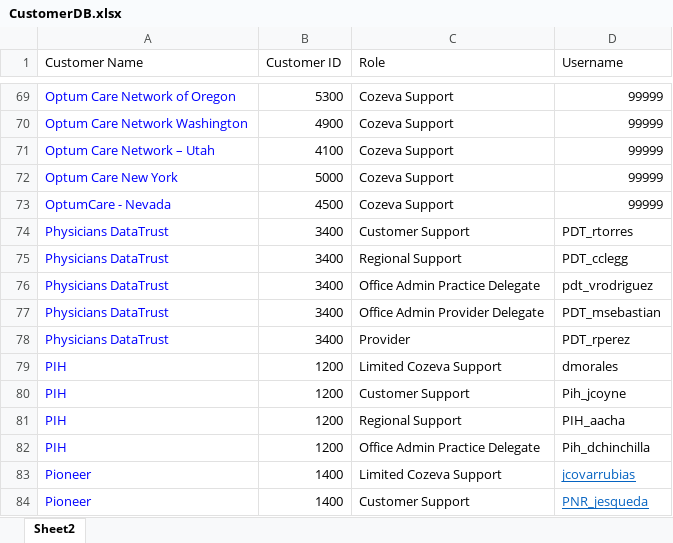
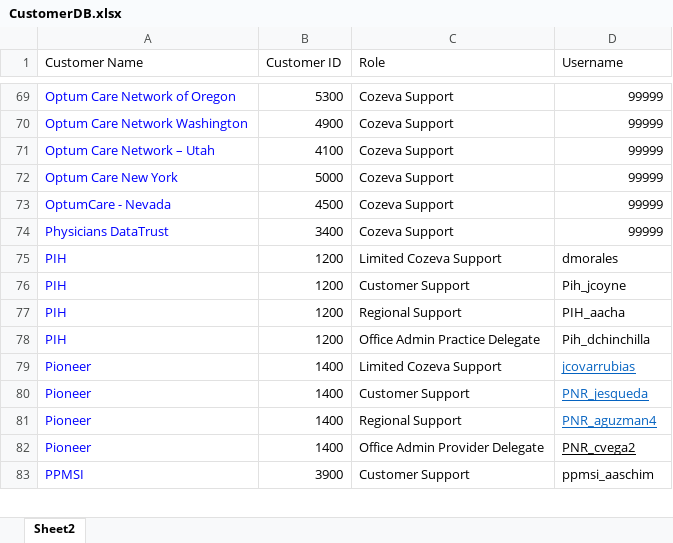
Before and after one commit to CozevaQA/Release-Team-Verification-Suite, an Excel workbook: assets/CustomerDB.xlsx, sheet Sheet2, drawn as a sheet; only a part is shown, gaps mark what is left out; the shorter side is filled out with more unchanged rows; values as stored, in another font and other column widths than the file's, no borders; the diff names each change by its address in the sheet, - before the commit and + after, or states it on an @@ line.

Commit message:
PDT onshore

```diff
--- a/assets/CustomerDB.xlsx (sheet Sheet2)
+++ b/assets/CustomerDB.xlsx (sheet Sheet2)
-C74 (Role): Customer Support
+C74 (Role): Cozeva Support
-D74 (Username): PDT_rtorres
+D74 (Username): 99999
-row 75: Physicians DataTrust | 3400 | Regional Support | PDT_cclegg
-row 76: Physicians DataTrust | 3400 | Office Admin Practice Delegate | pdt_vrodriguez
-row 77: Physicians DataTrust | 3400 | Office Admin Provider Delegate | PDT_msebastian
-row 78: Physicians DataTrust | 3400 | Provider | PDT_rperez
```
